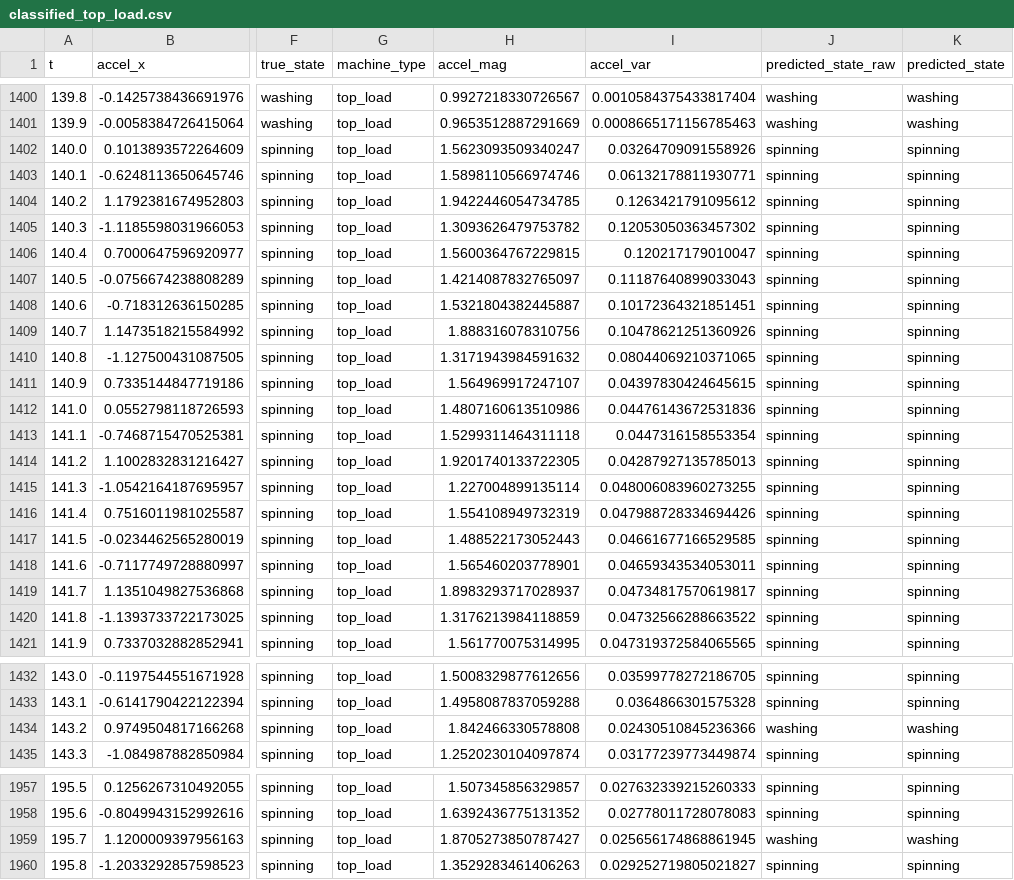
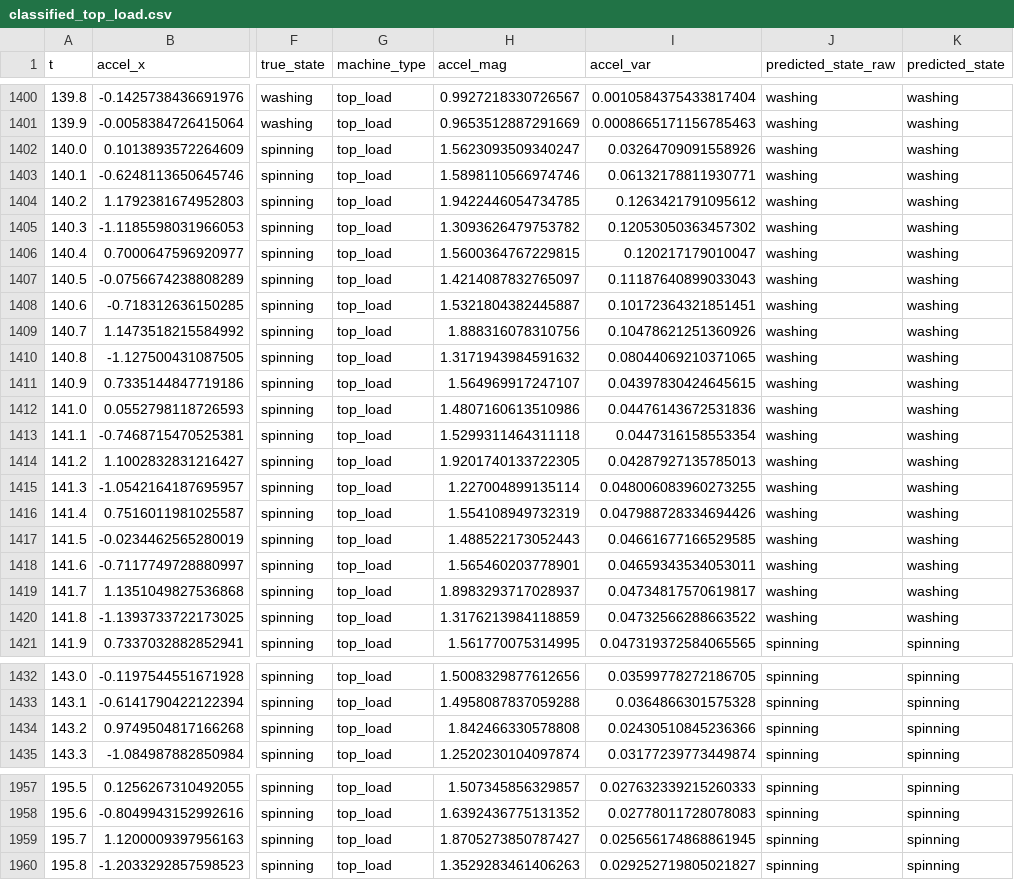
Before and after one commit to Atchaya2305/Dhobidesk, a CSV file: data/classified_top_load.csv, drawn as a sheet; only a part is shown, gaps mark what is left out; the diff covers the shown part only; the diff names each change by its address in the sheet, - before the commit and + after, or states it on an @@ line.

Commit message:
Step 2.1: MQTT publisher working, tuned debounce for clean state transitions

```diff
--- a/data/classified_top_load.csv
+++ b/data/classified_top_load.csv
-J1402:J1420 (predicted_state_raw): spinning
+J1402:J1420 (predicted_state_raw): washing
-K1402:K1420 (predicted_state): spinning
+K1402:K1420 (predicted_state): washing
-J1434 (predicted_state_raw): washing
+J1434 (predicted_state_raw): spinning
-K1434 (predicted_state): washing
+K1434 (predicted_state): spinning
-J1959 (predicted_state_raw): washing
+J1959 (predicted_state_raw): spinning
-K1959 (predicted_state): washing
+K1959 (predicted_state): spinning
```
Also changed, not shown: 111 edited cells elsewhere in this file, 2 other files.
